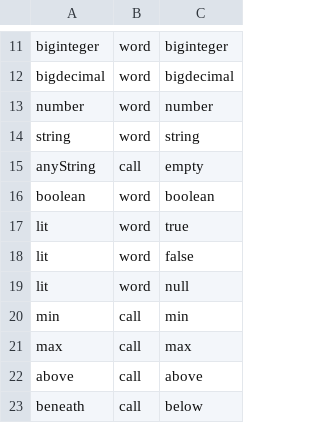
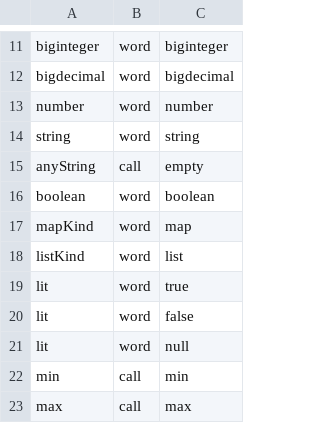
Before and after one commit to aontu-lang/aontu, a TSV file: spec/forms.tsv, drawn as a sheet; only a part is shown, gaps mark what is left out; the shorter side is filled out with more unchanged rows.

```diff
--- a/spec/forms.tsv
+++ b/spec/forms.tsv
@@ -16,2 +16,4 @@ anyString	call	empty
 boolean	word	boolean
+mapKind	word	map
+listKind	word	list
 lit	word	true
```
Also changed, not shown: spec/forms-outside.tsv, 27 other files.
